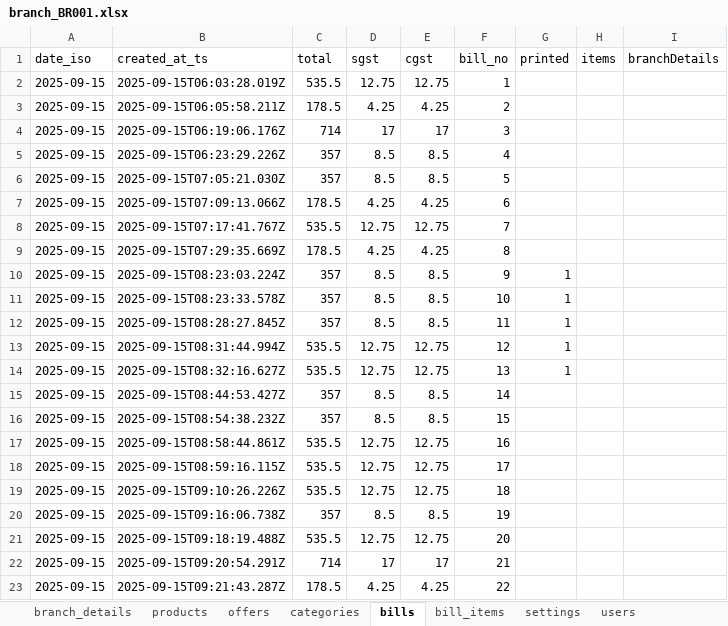
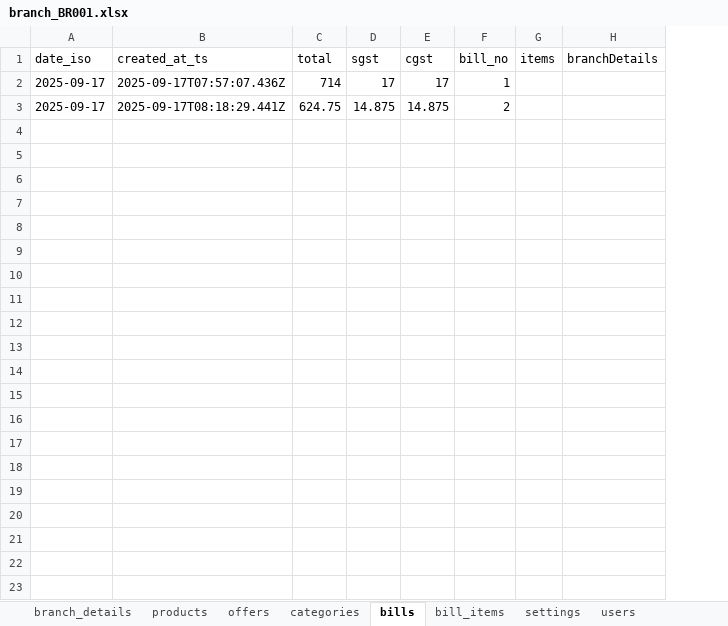
Before and after one commit to salmanbabu67/billing3, an Excel workbook: data/branch_BR001.xlsx, sheet bills, drawn as a sheet; values as stored, in another font and other column widths than the file's, no borders; removed rows and columns are numbered as before the commit, all else as after; the diff names each change by its address in the sheet, - before the commit and + after, or states it on an @@ line.

```diff
--- a/data/branch_BR001.xlsx (sheet bills)
+++ b/data/branch_BR001.xlsx (sheet bills)
-column G (printed), empty
-row 2: 2025-09-15 | 2025-09-15T06:03:28.019Z | 535.5 | 12.75 | 12.75 | 1
-row 3: 2025-09-15 | 2025-09-15T06:05:58.211Z | 178.5 | 4.25 | 4.25 | 2
-A2 (date_iso): 2025-09-15
+A2 (date_iso): 2025-09-17
-B2 (created_at_ts): 2025-09-15T06:19:06.176Z
+B2 (created_at_ts): 2025-09-17T07:57:07.436Z
-F2 (bill_no): 3
+F2 (bill_no): 1
-row 5: 2025-09-15 | 2025-09-15T06:23:29.226Z | 357 | 8.5 | 8.5 | 4
-row 6: 2025-09-15 | 2025-09-15T07:05:21.030Z | 357 | 8.5 | 8.5 | 5
-row 7: 2025-09-15 | 2025-09-15T07:09:13.066Z | 178.5 | 4.25 | 4.25 | 6
-row 8: 2025-09-15 | 2025-09-15T07:17:41.767Z | 535.5 | 12.75 | 12.75 | 7
-row 9: 2025-09-15 | 2025-09-15T07:29:35.669Z | 178.5 | 4.25 | 4.25 | 8
-row 10: 2025-09-15 | 2025-09-15T08:23:03.224Z | 357 | 8.5 | 8.5 | 9 | 1
-row 11: 2025-09-15 | 2025-09-15T08:23:33.578Z | 357 | 8.5 | 8.5 | 10 | 1
-row 12: 2025-09-15 | 2025-09-15T08:28:27.845Z | 357 | 8.5 | 8.5 | 11 | 1
-row 13: 2025-09-15 | 2025-09-15T08:31:44.994Z | 535.5 | 12.75 | 12.75 | 12 | 1
-row 14: 2025-09-15 | 2025-09-15T08:32:16.627Z | 535.5 | 12.75 | 12.75 | 13 | 1
-row 15: 2025-09-15 | 2025-09-15T08:44:53.427Z | 357 | 8.5 | 8.5 | 14
-row 16: 2025-09-15 | 2025-09-15T08:54:38.232Z | 357 | 8.5 | 8.5 | 15
-row 17: 2025-09-15 | 2025-09-15T08:58:44.861Z | 535.5 | 12.75 | 12.75 | 16
-row 18: 2025-09-15 | 2025-09-15T08:59:16.115Z | 535.5 | 12.75 | 12.75 | 17
-row 19: 2025-09-15 | 2025-09-15T09:10:26.226Z | 535.5 | 12.75 | 12.75 | 18
-row 20: 2025-09-15 | 2025-09-15T09:16:06.738Z | 357 | 8.5 | 8.5 | 19
-row 21: 2025-09-15 | 2025-09-15T09:18:19.488Z | 535.5 | 12.75 | 12.75 | 20
-row 22: 2025-09-15 | 2025-09-15T09:20:54.291Z | 714 | 17 | 17 | 21
-row 23: 2025-09-15 | 2025-09-15T09:21:43.287Z | 178.5 | 4.25 | 4.25 | 22
+row 3: 2025-09-17 | 2025-09-17T08:18:29.441Z | 624.75 | 14.875 | 14.875 | 2
```
Also changed, not shown: sheet bill_items, sheet offers, sheet products, sheet branch_details, sheet settings, data/branch_BR002.xlsx, 8 other files.
